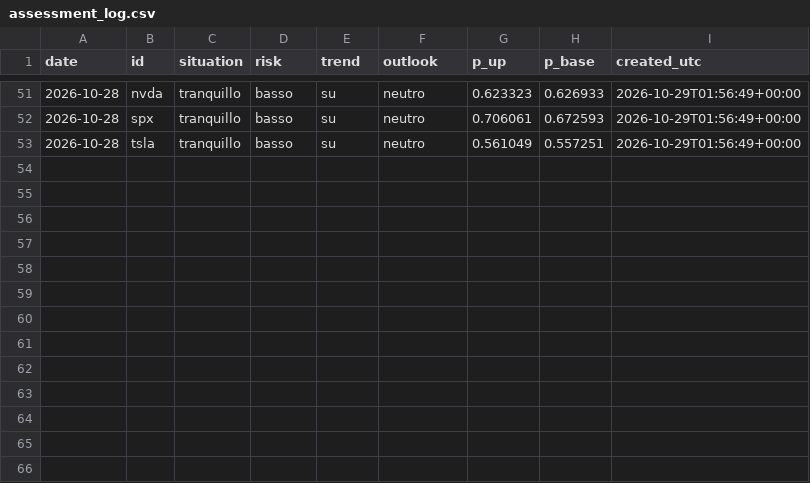
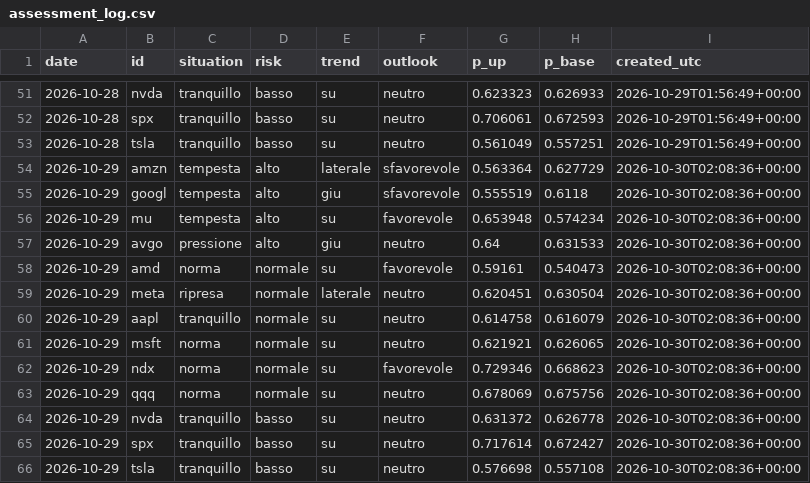
Before and after one commit to ST80Dev/FinanceNow, a CSV file: results/live/assessment_log.csv, drawn as a sheet; only a part is shown, gaps mark what is left out.

```diff
--- a/results/live/assessment_log.csv
+++ b/results/live/assessment_log.csv
@@ -53 +53,14 @@ date,id,situation,risk,trend,outlook,p_up,p_base,created_utc
 2026-10-28,tsla,tranquillo,basso,su,neutro,0.561049,0.557251,2026-10-29T01:56:49+00:00
+2026-10-29,amzn,tempesta,alto,laterale,sfavorevole,0.563364,0.627729,2026-10-30T02:08:36+00:00
+2026-10-29,googl,tempesta,alto,giu,sfavorevole,0.555519,0.6118,2026-10-30T02:08:36+00:00
+2026-10-29,mu,tempesta,alto,su,favorevole,0.653948,0.574234,2026-10-30T02:08:36+00:00
+2026-10-29,avgo,pressione,alto,giu,neutro,0.64,0.631533,2026-10-30T02:08:36+00:00
+2026-10-29,amd,norma,normale,su,favorevole,0.59161,0.540473,2026-10-30T02:08:36+00:00
+2026-10-29,meta,ripresa,normale,laterale,neutro,0.620451,0.630504,2026-10-30T02:08:36+00:00
+2026-10-29,aapl,tranquillo,normale,su,neutro,0.614758,0.616079,2026-10-30T02:08:36+00:00
+2026-10-29,msft,norma,normale,su,neutro,0.621921,0.626065,2026-10-30T02:08:36+00:00
+2026-10-29,ndx,norma,normale,su,favorevole,0.729346,0.668623,2026-10-30T02:08:36+00:00
+2026-10-29,qqq,norma,normale,su,neutro,0.678069,0.675756,2026-10-30T02:08:36+00:00
+2026-10-29,nvda,tranquillo,basso,su,neutro,0.631372,0.626778,2026-10-30T02:08:36+00:00
+2026-10-29,spx,tranquillo,basso,su,neutro,0.717614,0.672427,2026-10-30T02:08:36+00:00
+2026-10-29,tsla,tranquillo,basso,su,neutro,0.576698,0.557108,2026-10-30T02:08:36+00:00
```
Also changed, not shown: results/live/direction_forecasts.csv, results/live/pattern_log.csv, 43 other files.
